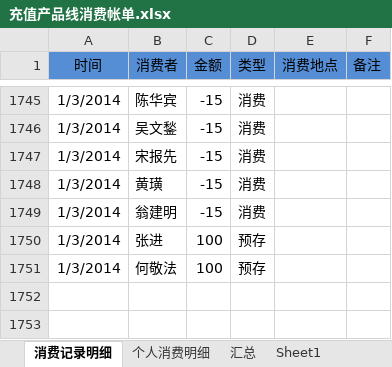
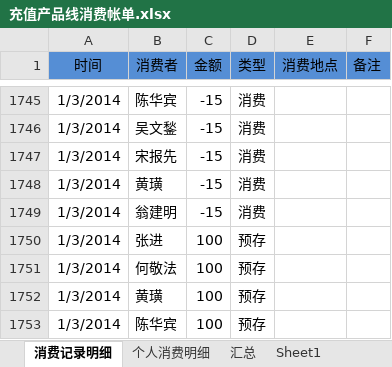
Before and after one commit to junyangren/BillingInfo, an Excel workbook: 充值产品线消费帐单.xlsx, sheet 消费记录明细, drawn as a sheet; only a part is shown, gaps mark what is left out; values as stored, in another font and other column widths than the file's, no borders; conditional formats not drawn; the diff names each change by its address in the sheet, - before the commit and + after, or states it on an @@ line.

```diff
--- a/充值产品线消费帐单.xlsx (sheet 消费记录明细)
+++ b/充值产品线消费帐单.xlsx (sheet 消费记录明细)
+row 1752: 1/3/2014 | 黄璜 | 100 | 预存
+row 1753: 1/3/2014 | 陈华宾 | 100 | 预存
```
Also changed, not shown: sheet 个人消费明细, sheet 汇总.
